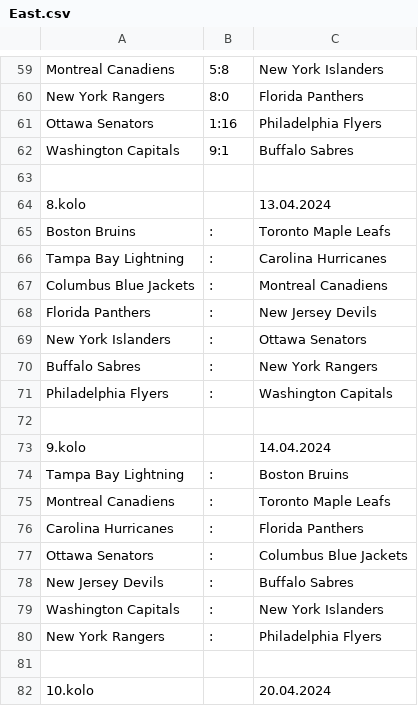
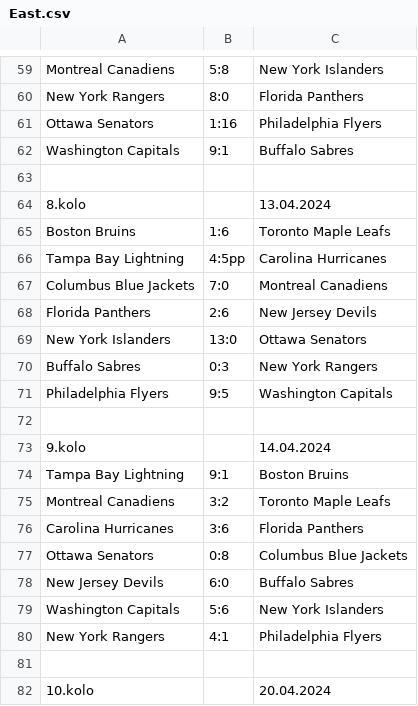
Before and after one commit to HAtournament/OriginalSix, a CSV file: csv/East.csv, drawn as a sheet; only a part is shown, gaps mark what is left out.

Commit message:
8 a 9 kolo

```diff
--- a/csv/East.csv
+++ b/csv/East.csv
@@ -64,18 +64,18 @@ Washington Capitals;9:1;Buffalo Sabres
 8.kolo;;13.04.2024
-Boston Bruins;:;Toronto Maple Leafs
-Tampa Bay Lightning;:;Carolina Hurricanes
-Columbus Blue Jackets;:;Montreal Canadiens
-Florida Panthers;:;New Jersey Devils
-New York Islanders;:;Ottawa Senators
-Buffalo Sabres;:;New York Rangers
-Philadelphia Flyers;:;Washington Capitals
+Boston Bruins;1:6;Toronto Maple Leafs
+Tampa Bay Lightning;4:5pp;Carolina Hurricanes
+Columbus Blue Jackets;7:0;Montreal Canadiens
+Florida Panthers;2:6;New Jersey Devils
+New York Islanders;13:0;Ottawa Senators
+Buffalo Sabres;0:3;New York Rangers
+Philadelphia Flyers;9:5;Washington Capitals
 
 9.kolo;;14.04.2024
-Tampa Bay Lightning;:;Boston Bruins
-Montreal Canadiens;:;Toronto Maple Leafs
-Carolina Hurricanes;:;Florida Panthers
-Ottawa Senators;:;Columbus Blue Jackets
-New Jersey Devils;:;Buffalo Sabres
-Washington Capitals;:;New York Islanders
-New York Rangers;:;Philadelphia Flyers
+Tampa Bay Lightning;9:1;Boston Bruins
+Montreal Canadiens;3:2;Toronto Maple Leafs
+Carolina Hurricanes;3:6;Florida Panthers
+Ottawa Senators;0:8;Columbus Blue Jackets
+New Jersey Devils;6:0;Buffalo Sabres
+Washington Capitals;5:6;New York Islanders
+New York Rangers;4:1;Philadelphia Flyers
 
```
